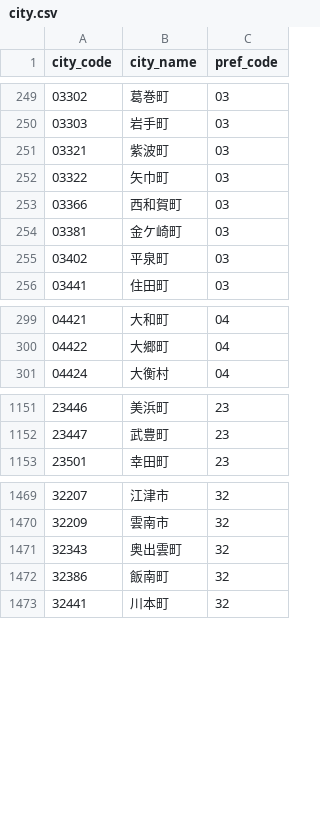
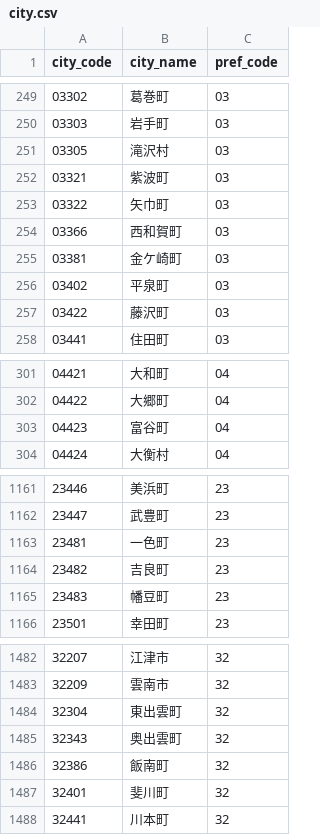
Before and after one commit to Suntory-Y-Water/population-trend-graph, a CSV file: public/assets/city.csv, drawn as a sheet; only a part is shown, gaps mark what is left out; the diff covers the shown part only.

```diff
--- a/public/assets/city.csv
+++ b/public/assets/city.csv
@@ -250,2 +250,3 @@
 03303,岩手町,03
+03305,滝沢村,03
 03321,紫波町,03
@@ -255,2 +256,3 @@
 03402,平泉町,03
+03422,藤沢町,03
 03441,住田町,03
@@ -300,2 +302,3 @@
 04422,大郷町,04
+04423,富谷町,04
 04424,大衡村,04
@@ -1152,2 +1162,5 @@
 23447,武豊町,23
+23481,一色町,23
+23482,吉良町,23
+23483,幡豆町,23
 23501,幸田町,23
@@ -1470,4 +1483,6 @@
 32209,雲南市,32
+32304,東出雲町,32
 32343,奥出雲町,32
 32386,飯南町,32
+32401,斐川町,32
 32441,川本町,32
```
Also changed, not shown: 9 added rows elsewhere in this file, public/assets/population_data.csv, 9 other files.
